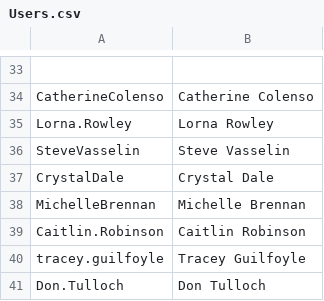
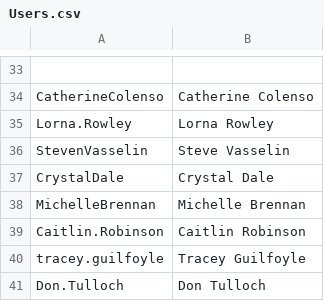
Before and after one commit to ElliotRenner/Ableworld, a CSV file: Users.csv, drawn as a sheet; only a part is shown, gaps mark what is left out.

Commit message:
Update Users.csv

```diff
--- a/Users.csv
+++ b/Users.csv
@@ -35,3 +35,3 @@ CatherineColenso,Catherine Colenso
 Lorna.Rowley,Lorna Rowley
-SteveVasselin,Steve Vasselin
+StevenVasselin,Steve Vasselin
 CrystalDale,Crystal Dale
```
